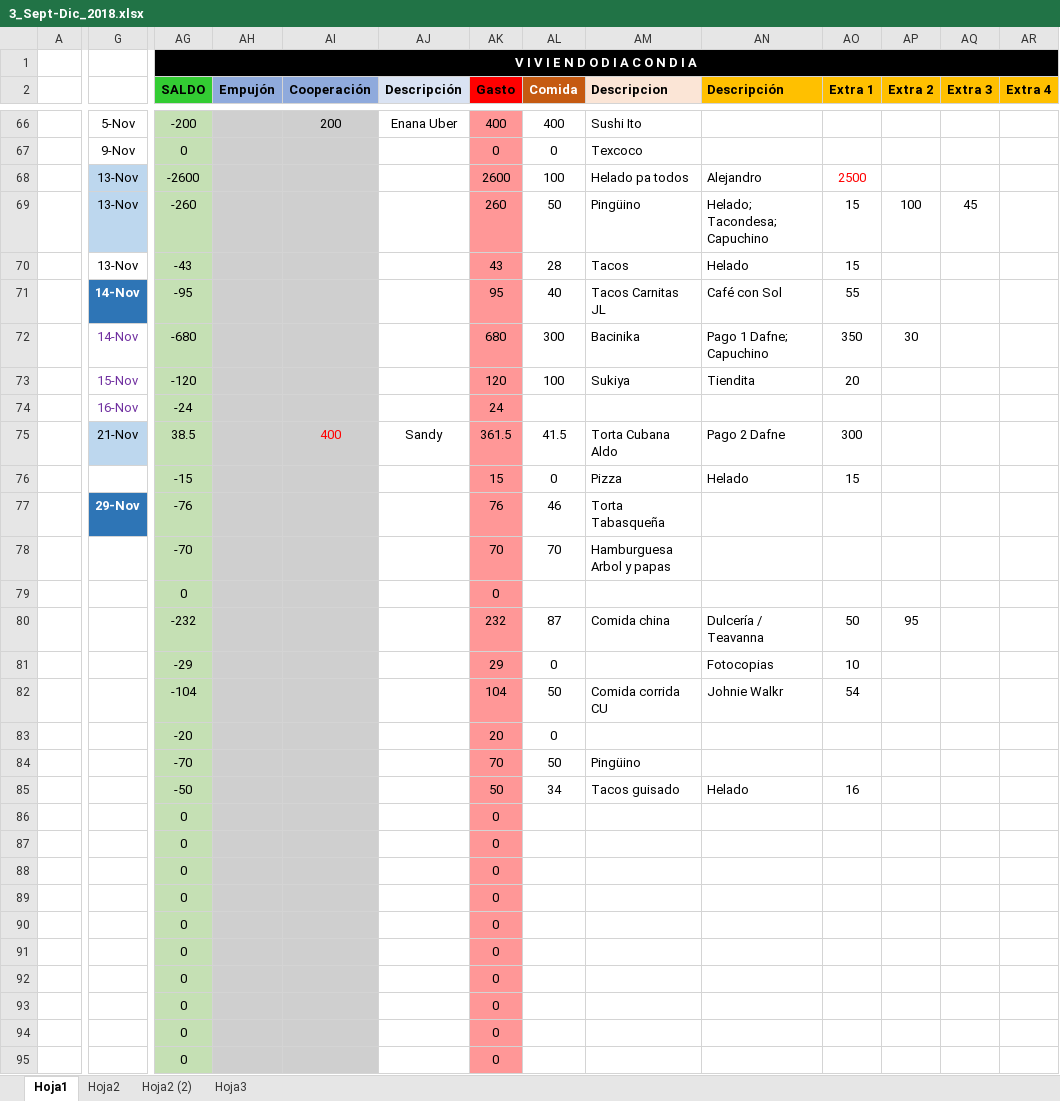
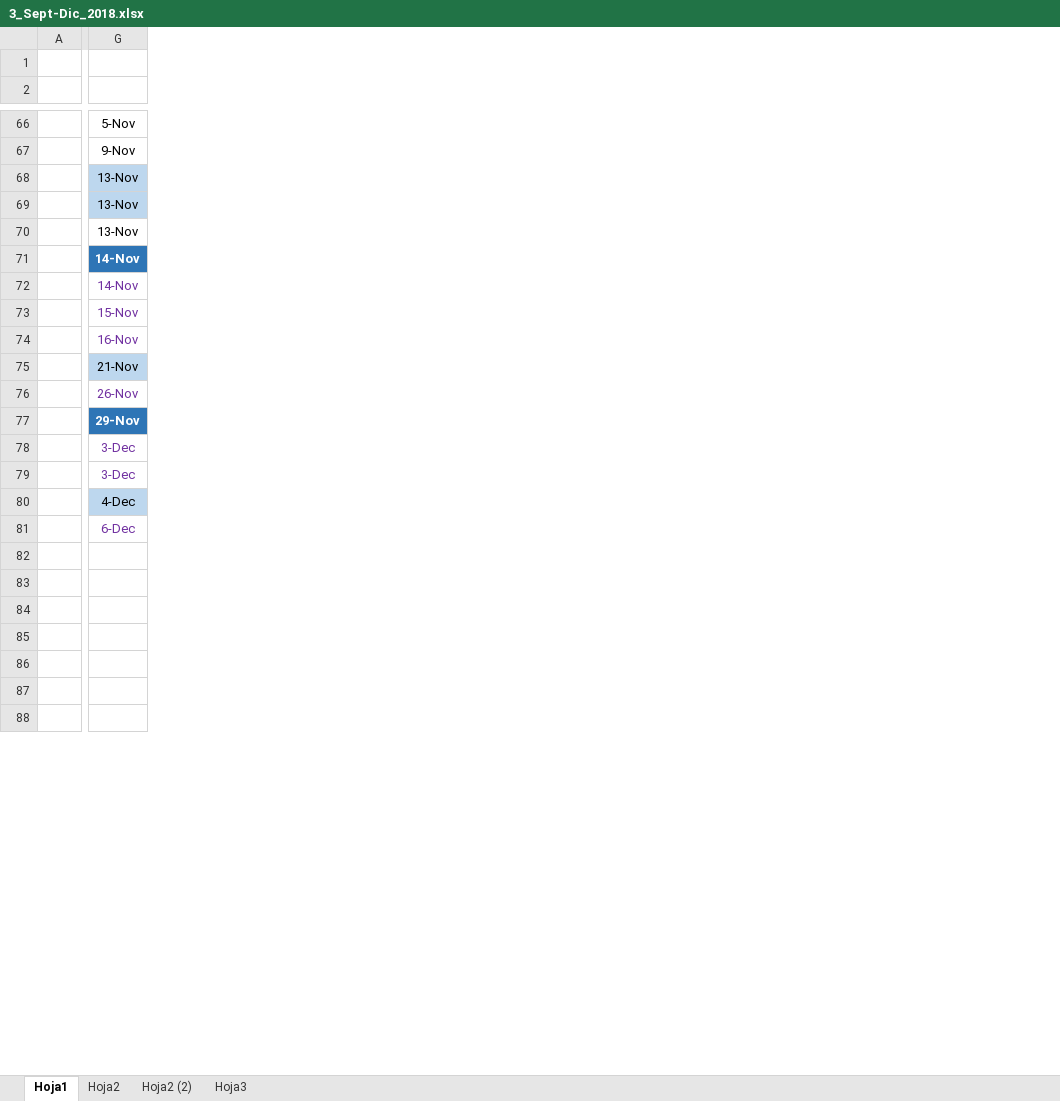
Before and after one commit to Adrifelcha/Adrifelcha, an Excel workbook: Finanzas/3_Sept-Dic_2018.xlsx, sheet Hoja1, drawn as a sheet; only a part is shown, gaps mark what is left out; values as stored, in another font and other column widths than the file's, no borders; removed rows and columns are numbered as before the commit, all else as after; rows hold the shown columns only; the diff covers the shown part only; the diff names each change by its address in the sheet, - before the commit and + after, or states it on an @@ line.

Commit message:
Finanzas

```diff
--- a/Finanzas/3_Sept-Dic_2018.xlsx (sheet Hoja1)
+++ b/Finanzas/3_Sept-Dic_2018.xlsx (sheet Hoja1)
@@ column AG (SALDO) hidden, row 1: V I V I E N D O D I A C O N D I A; rows 66-88: -200 | 0 | -2600 | -260 | -43 | -95 | -680 | -120 | -24 | 38.5 | -15 | -76 | -70 | 0 | -232 | -29 | -104 | -20 | -70 | -50 | 0 | 0 | 0 @@
@@ column AH (Empujón) hidden, empty @@
@@ column AI (Cooperación) hidden, rows 66-75: 200 |  |  |  |  |  |  |  |  | 400 @@
@@ column AJ (Descripción) hidden, rows 66-75: Enana Uber |  |  |  |  |  |  |  |  | Sandy @@
@@ column AK (Gasto) hidden, rows 66-88: 400 | 0 | 2600 | 260 | 43 | 95 | 680 | 120 | 24 | 361.5 | 15 | 76 | 70 | 0 | 232 | 29 | 104 | 20 | 70 | 50 | 0 | 0 | 0 @@
@@ column AL (Comida) hidden, rows 66-85: 400 | 0 | 100 | 50 | 28 | 40 | 300 | 100 |  | 41.5 | 0 | 46 | 70 |  | 87 | 0 | 50 | 0 | 50 | 34 @@
@@ column AM (Descripcion) hidden, rows 66-85: Sushi Ito | Texcoco | Helado pa todos | Pingüino | Tacos | Tacos Carnitas JL | Bacinika | Sukiya |  | Torta Cubana Aldo | Pizza | Torta Tabasqueña | Hamburguesa Arbol y papas |  | Comida china |  | Comida corrida CU |  | Pingüino | Tacos guisado @@
@@ column AN (Descripción) hidden, rows 68-85: Alejandro | Helado; Tacondesa; Capuchino | Helado | Café con Sol | Pago 1 Dafne; Capuchino | Tiendita |  | Pago 2 Dafne | Helado |  |  |  | Dulcería / Teavanna | Fotocopias | Johnie Walkr |  |  | Helado @@
@@ column AO (Extra 1) hidden, rows 68-85: 2500 | 15 | 15 | 55 | 350 | 20 |  | 300 | 15 |  |  |  | 50 | 10 | 54 |  |  | 16 @@
@@ column AP (Extra 2) hidden, rows 69-80: 100 |  |  | 30 |  |  |  |  |  |  |  | 95 @@
@@ column AQ (Extra 3) hidden, row 69: 45 @@
@@ column AR (Extra 4) hidden, empty @@
-G76: (empty)
+G76: 26-Nov
-G78:G79: (empty)
+G78:G79: 3-Dec
-G80: (empty)
+G80: 4-Dec
-G80 fill: none
+G80 fill: #BDD7EE
-G81: (empty)
+G81: 6-Dec
-row 89:  |  | 0 |  |  |  | 0
-row 90:  |  | 0 |  |  |  | 0
-row 91:  |  | 0 |  |  |  | 0
-row 92:  |  | 0 |  |  |  | 0
-row 93:  |  | 0 |  |  |  | 0
-row 94:  |  | 0 |  |  |  | 0
-row 95:  |  | 0 |  |  |  | 0
```
Also changed, not shown: 12 added rows, 5 removed rows, 6 removed columns, 60 edited cells, cell formats and merged cells elsewhere in this sheet, hidden cells, 14 other files.
